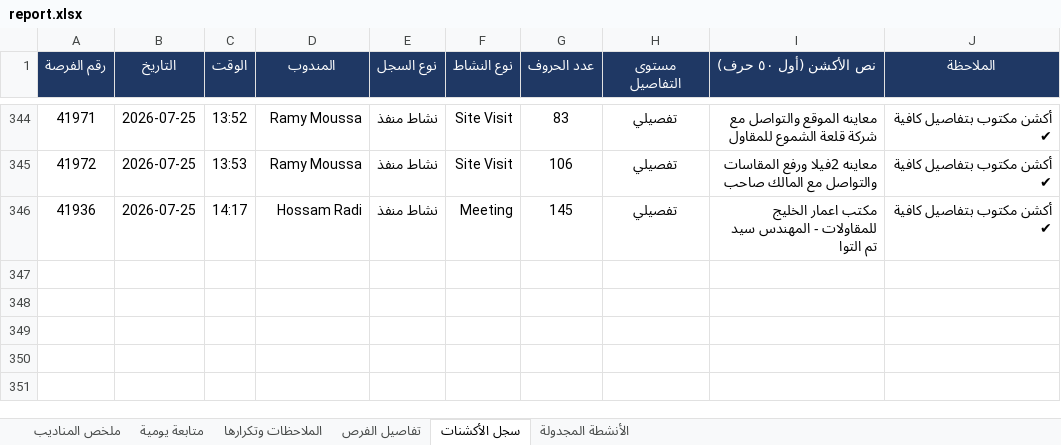
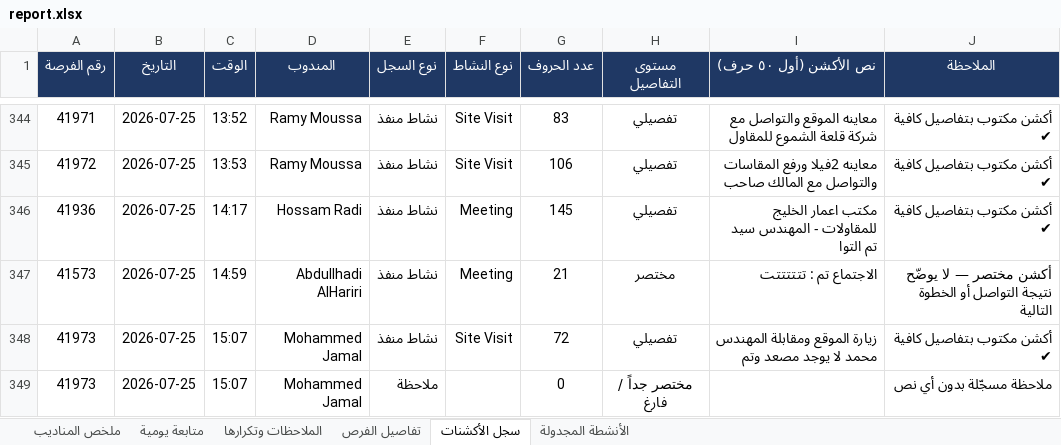
Before and after one commit to smou-lifts/daily, an Excel workbook: report.xlsx, sheet سجل الأكشنات, drawn as a sheet; only a part is shown, gaps mark what is left out; values as stored, in another font and other column widths than the file's, no borders; charts and pictures and conditional formats not drawn; the diff names each change by its address in the sheet, - before the commit and + after, or states it on an @@ line.

```diff
--- a/report.xlsx (sheet سجل الأكشنات)
+++ b/report.xlsx (sheet سجل الأكشنات)
+row 347: 41573 | 2026-07-25 | 14:59 | Abdullhadi AlHariri | نشاط منفذ | Meeting | 21 | مختصر | الاجتماع تم : تتتتتتت | أكشن مختصر — لا يوضّح نتيجة التواصل أو الخطوة التالية
+row 348: 41973 | 2026-07-25 | 15:07 | Mohammed Jamal | نشاط منفذ | Site Visit | 72 | تفصيلي | زيارة الموقع ومقابلة المهندس محمد لا يوجد مصعد وتم | أكشن مكتوب بتفاصيل كافية ✔
+row 349: 41973 | 2026-07-25 | 15:07 | Mohammed Jamal | ملاحظة |  | 0 | مختصر جداً / فارغ |  | ملاحظة مسجّلة بدون أي نص
```
Also changed, not shown: sheet الملاحظات وتكرارها, sheet ملخص المناديب, sheet الأنشطة المجدولة, sheet تفاصيل الفرص, sheet متابعة يومية, formulas that keep their value, 1 other file.
